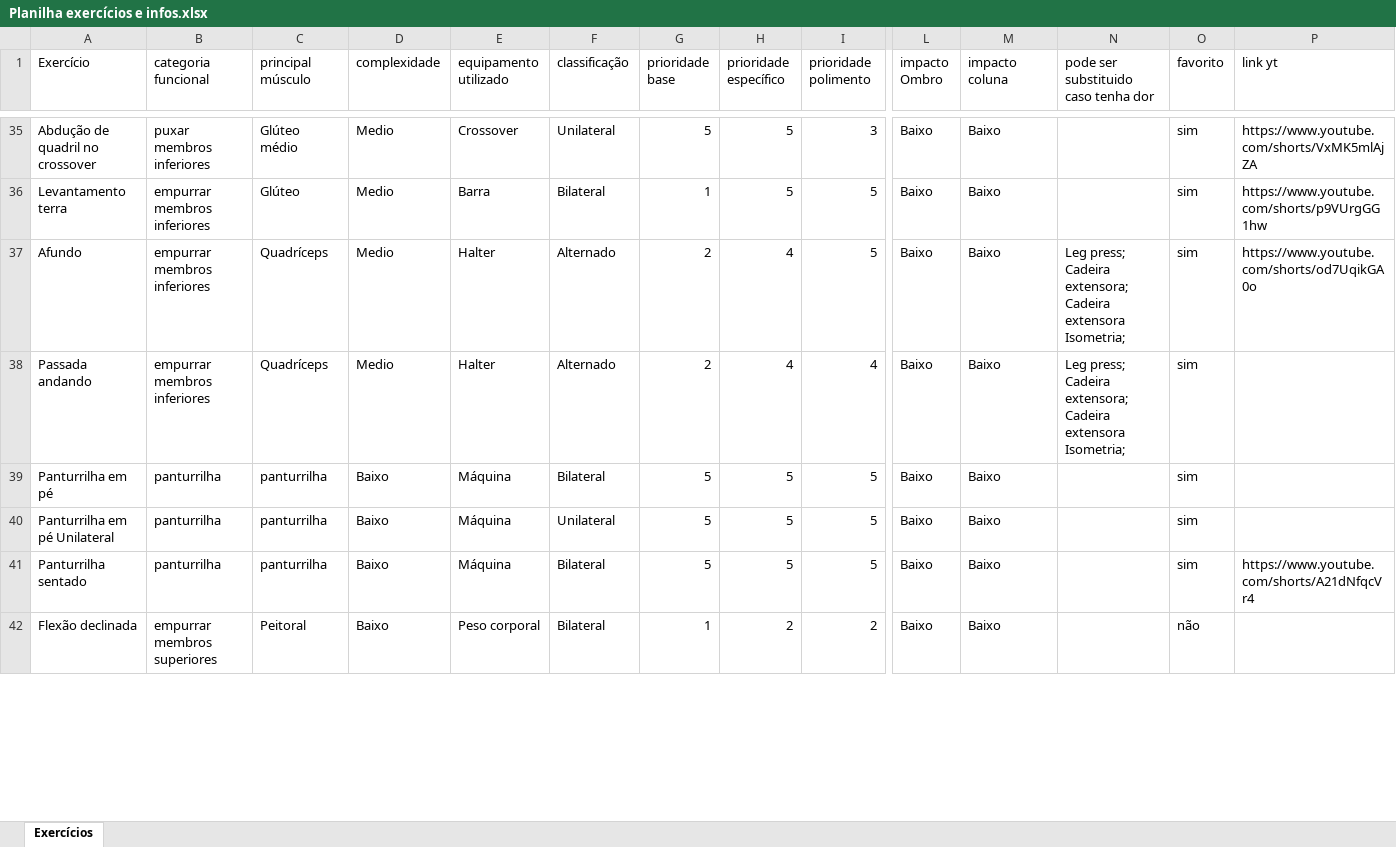
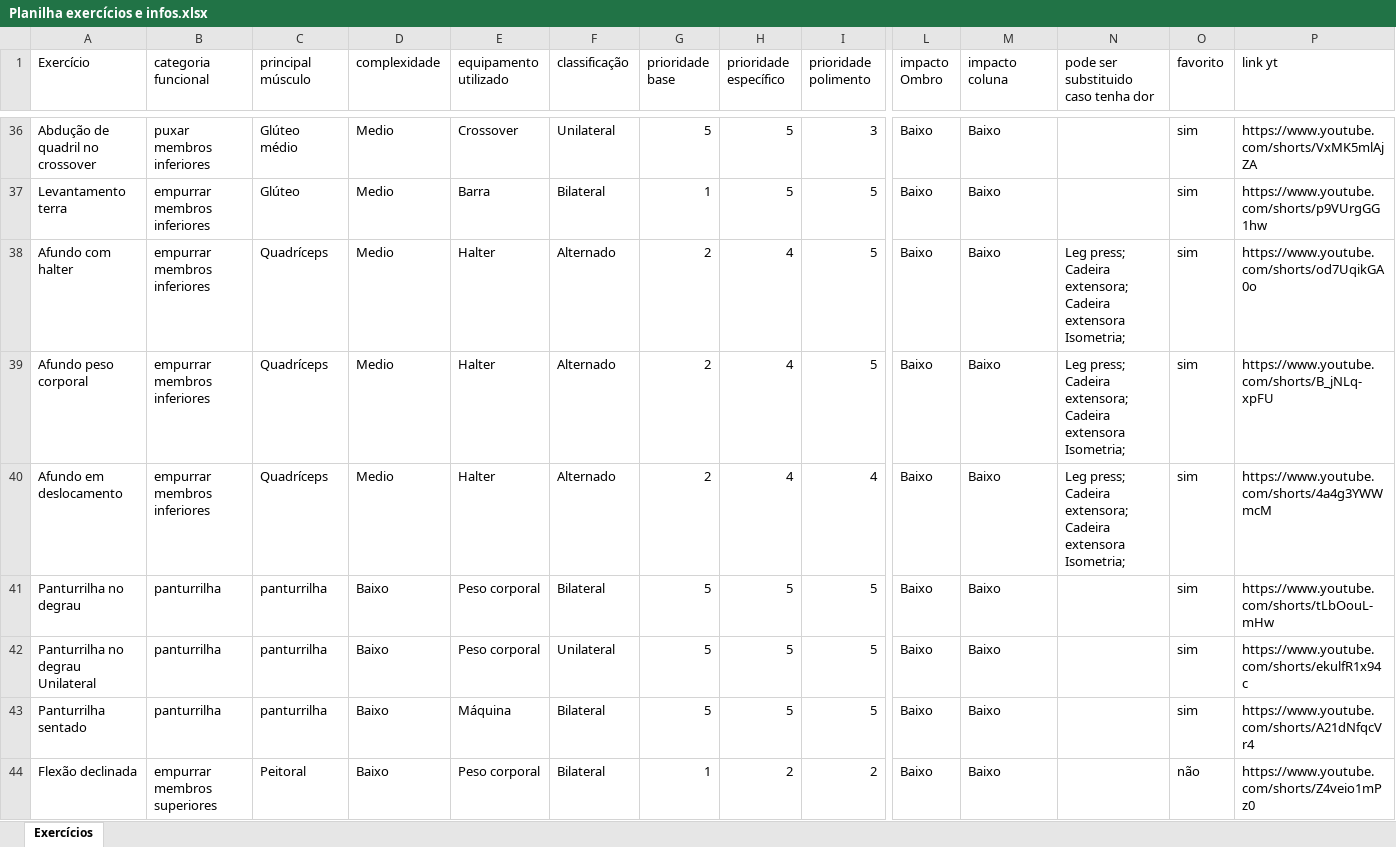
Before and after one commit to murilonevestreinador/Sistema_treino_IA, an Excel workbook: dados/Planilha exercícios e infos.xlsx, sheet Exercícios, drawn as a sheet; only a part is shown, gaps mark what is left out; values as stored, in another font and other column widths than the file's, no borders; addresses are those after the commit; rows hold the shown columns only; the diff covers the shown part only; the diff names each change by its address in the sheet, - before the commit and + after, or states it on an @@ line.

Commit message:
Update exercise spreadsheet

```diff
--- a/dados/Planilha exercícios e infos.xlsx (sheet Exercícios)
+++ b/dados/Planilha exercícios e infos.xlsx (sheet Exercícios)
-A38 (Exercício): Afundo
+A38 (Exercício): Afundo com halter
+row 39: Afundo peso corporal | empurrar membros inferiores | Quadríceps | Medio | Halter | Alternado | 2 | 4 | 5 | Baixo | Baixo | Leg press; Cadeira extensora; Cadeira extensora Isometria; | sim | https://www.youtube.com/shorts/B_jNLq-xpFU
-A40 (Exercício): Passada andando
+A40 (Exercício): Afundo em deslocamento
-P40 (link yt): (empty)
+P40 (link yt): https://www.youtube.com/shorts/4a4g3YWWmcM
-A41 (Exercício): Panturrilha em pé
+A41 (Exercício): Panturrilha no degrau
-E41:E42 (equipamento utilizado): Máquina
+E41:E42 (equipamento utilizado): Peso corporal
-P41 (link yt): (empty)
+P41 (link yt): https://www.youtube.com/shorts/tLbOouL-mHw
-A42 (Exercício): Panturrilha em pé Unilateral
+A42 (Exercício): Panturrilha no degrau Unilateral
-P42 (link yt): (empty)
+P42 (link yt): https://www.youtube.com/shorts/ekulfR1x94c
-P44 (link yt): (empty)
+P44 (link yt): https://www.youtube.com/shorts/Z4veio1mPz0
```
Also changed, not shown: 8 added rows, 4 removed rows and 81 edited cells elsewhere in this sheet.
